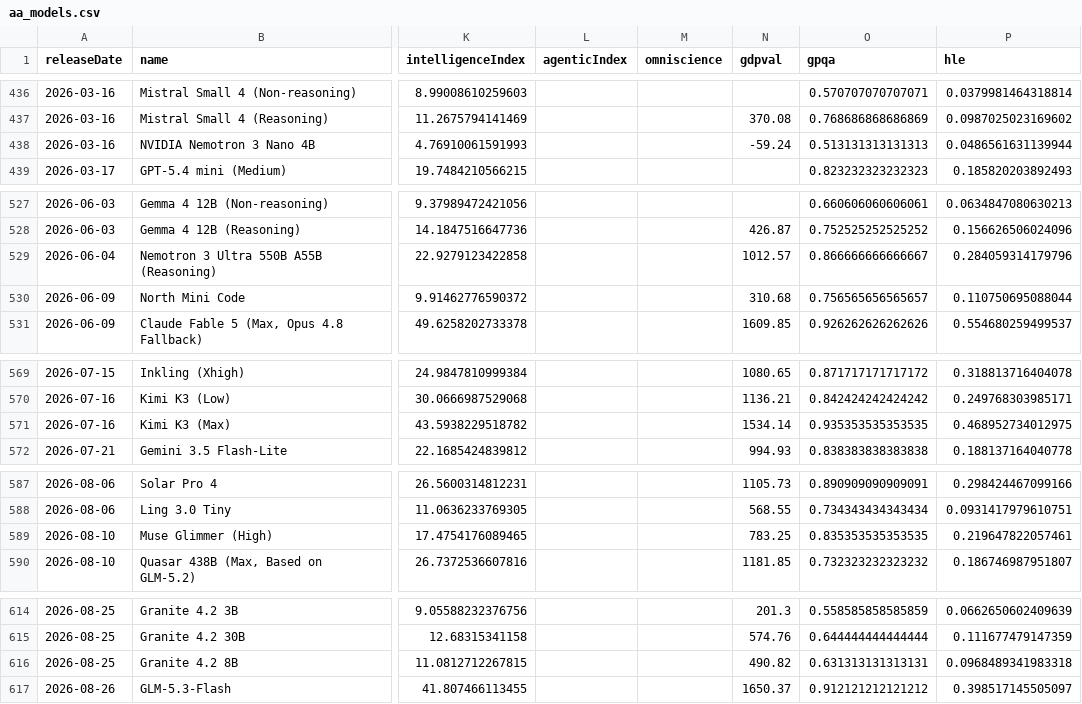
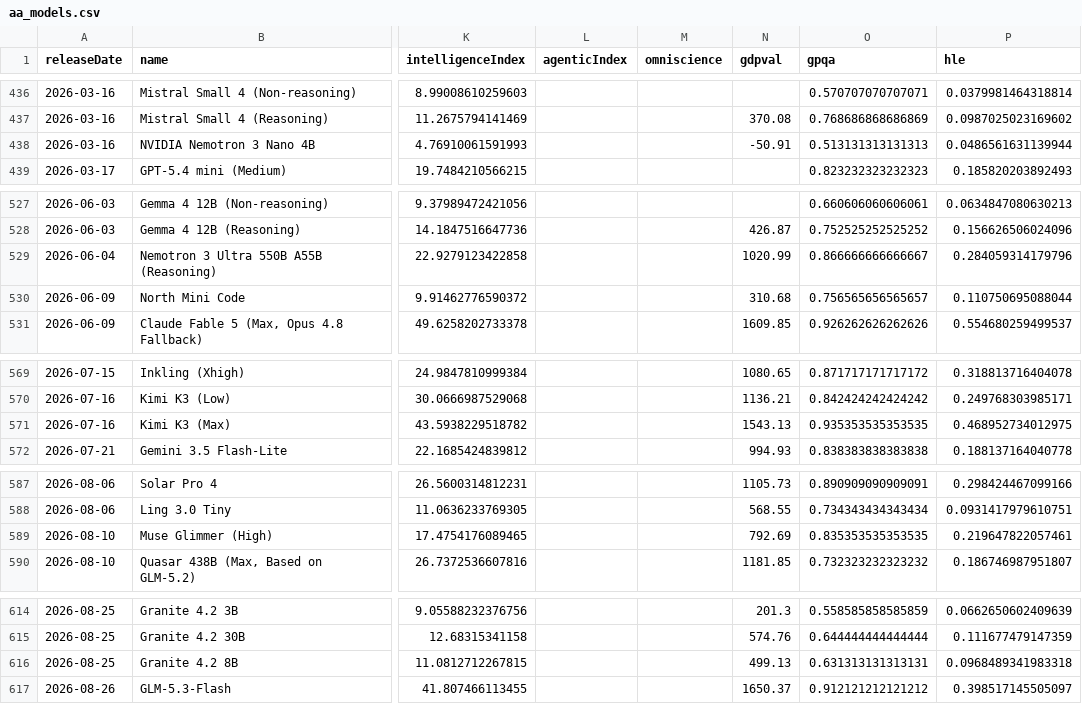
Before and after one commit to reaperpatric-max/frontier-model-intelligence, a CSV file: aa_models.csv, drawn as a sheet; only a part is shown, gaps mark what is left out; the diff covers the shown part only; the diff names each change by its address in the sheet, - before the commit and + after, or states it on an @@ line.

```diff
--- a/aa_models.csv
+++ b/aa_models.csv
-N438 (gdpval): -59.24
+N438 (gdpval): -50.91
-N529 (gdpval): 1012.57
+N529 (gdpval): 1020.99
-N571 (gdpval): 1534.14
+N571 (gdpval): 1543.13
-N589 (gdpval): 783.25
+N589 (gdpval): 792.69
-N616 (gdpval): 490.82
+N616 (gdpval): 499.13
```
Also changed, not shown: 1 added row, 1 removed row and 7 edited cells elsewhere in this file, aa_frontier_by_creator.csv, 3 other files.
